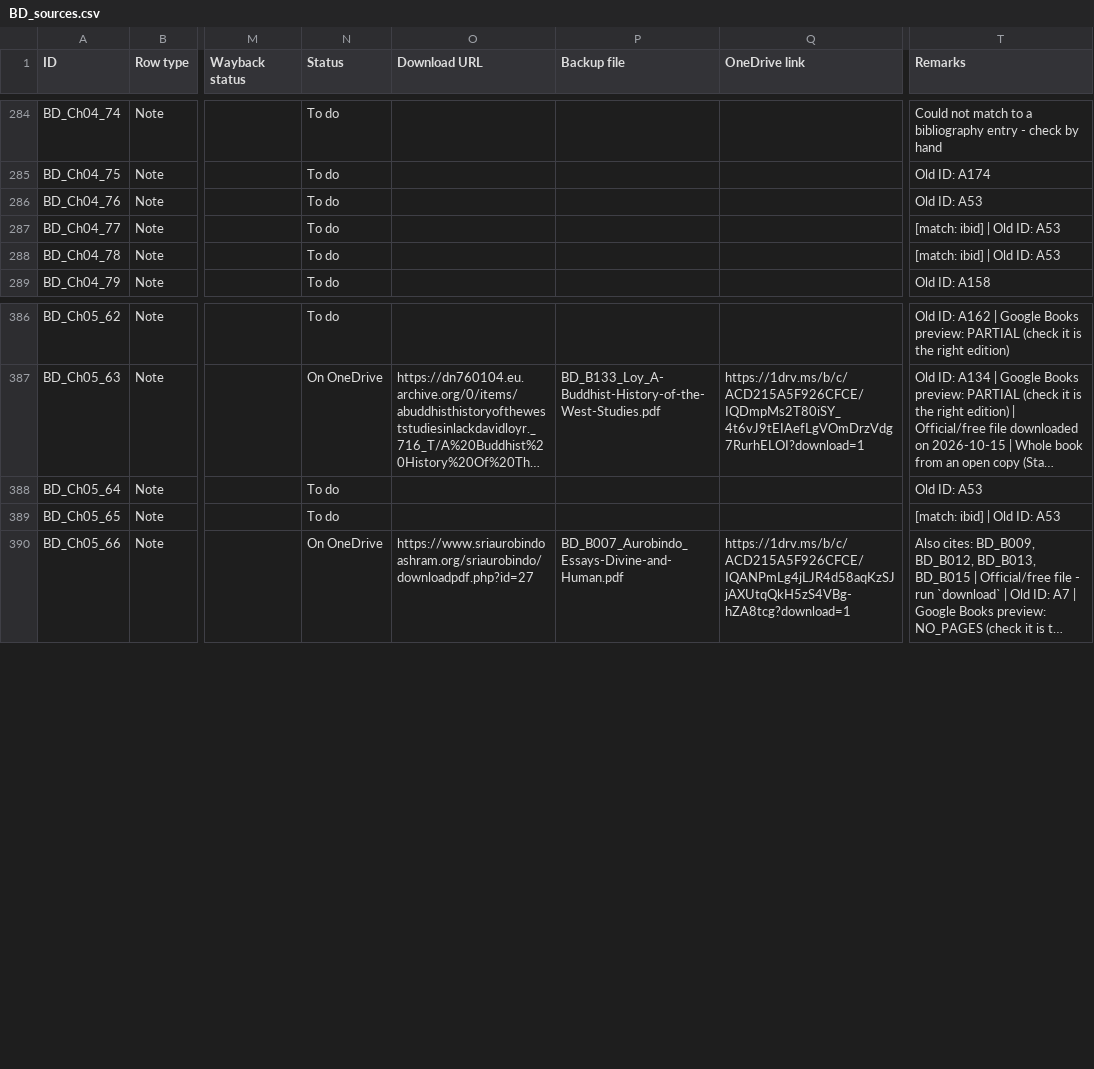
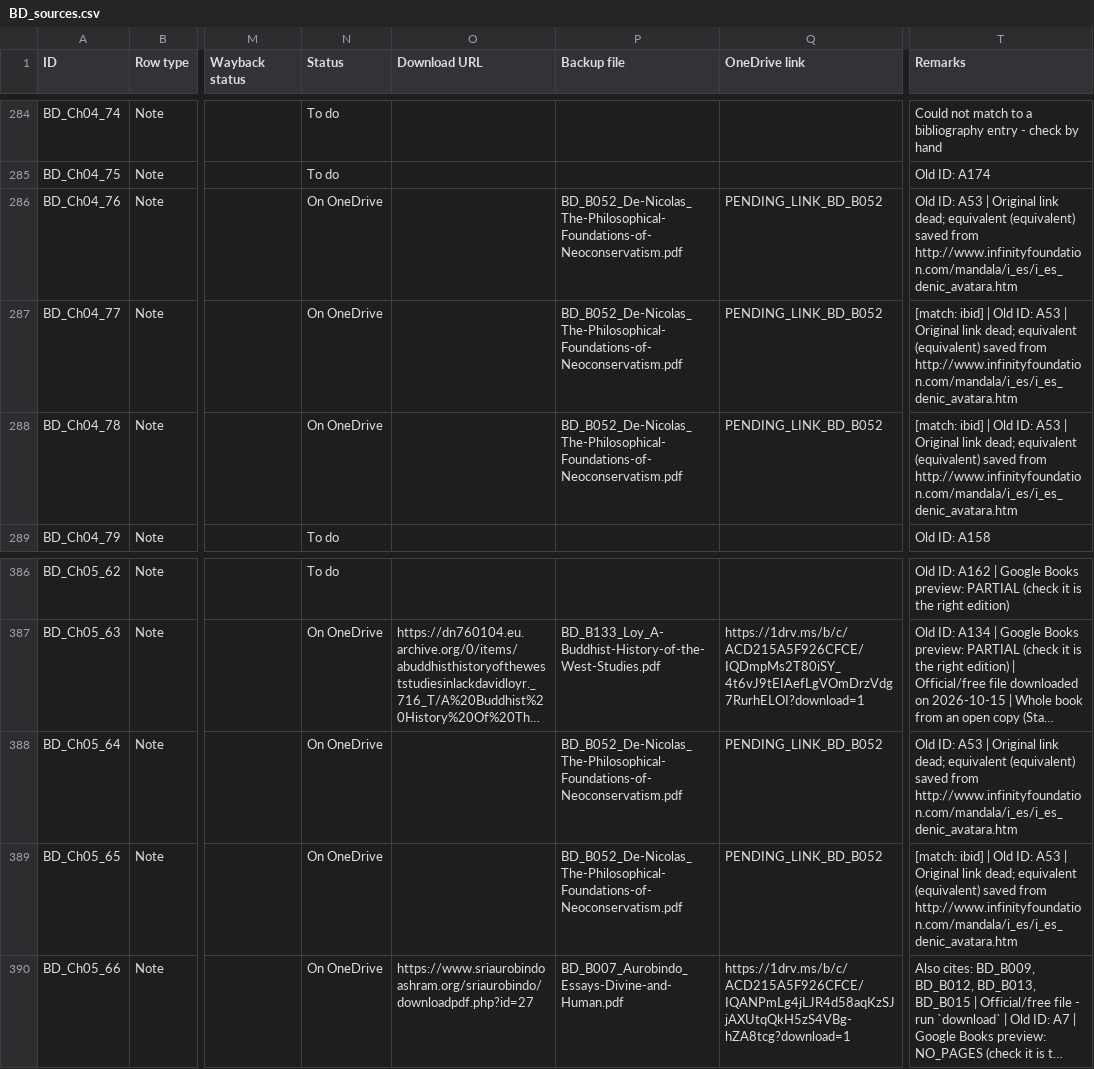
Before and after one commit to ankita-jagdeep123/if-books-backup, a CSV file: books/BD/BD_sources.csv, drawn as a sheet; only a part is shown, gaps mark what is left out; long unchanged cells end in …; the diff names each change by its address in the sheet, - before the commit and + after, or states it on an @@ line.

Commit message:
BD r14 prep (NOT merged): de Nicolas BD_B052 on 5 notes (Ch04_76/77/78, Ch05_64/65) as On OneDrive with PENDING_LINK_BD_B052; fileRemarks wording; link pending (expect 151 saved + 165 buy-only = 316 of 316)

```diff
--- a/books/BD/BD_sources.csv
+++ b/books/BD/BD_sources.csv
-N286:N288 (Status): To do
+N286:N288 (Status): On OneDrive
-P286:P288 (Backup file): (empty)
+P286:P288 (Backup file): BD_B052_De-Nicolas_The-Philosophical-Foundations-of-Neoconservatism.pdf
-Q286:Q288 (OneDrive link): (empty)
+Q286:Q288 (OneDrive link): PENDING_LINK_BD_B052
-T286 (Remarks): …ID: A53
+T286 (Remarks): …ID: A53 | Original link dead; equivalent (equivalent) saved from http://www.infinityfoundation.com/mandala/i_es/i_es_denic_avatara.htm
-T287:T288 (Remarks): …ID: A53
+T287:T288 (Remarks): …ID: A53 | Original link dead; equivalent (equivalent) saved from http://www.infinityfoundation.com/mandala/i_es/i_es_denic_avatara.htm
-N388:N389 (Status): To do
+N388:N389 (Status): On OneDrive
-P388:P389 (Backup file): (empty)
+P388:P389 (Backup file): BD_B052_De-Nicolas_The-Philosophical-Foundations-of-Neoconservatism.pdf
-Q388:Q389 (OneDrive link): (empty)
+Q388:Q389 (OneDrive link): PENDING_LINK_BD_B052
-T388 (Remarks): …ID: A53
+T388 (Remarks): …ID: A53 | Original link dead; equivalent (equivalent) saved from http://www.infinityfoundation.com/mandala/i_es/i_es_denic_avatara.htm
-T389 (Remarks): …ID: A53
+T389 (Remarks): …ID: A53 | Original link dead; equivalent (equivalent) saved from http://www.infinityfoundation.com/mandala/i_es/i_es_denic_avatara.htm
```
Also changed, not shown: 1 other file.
